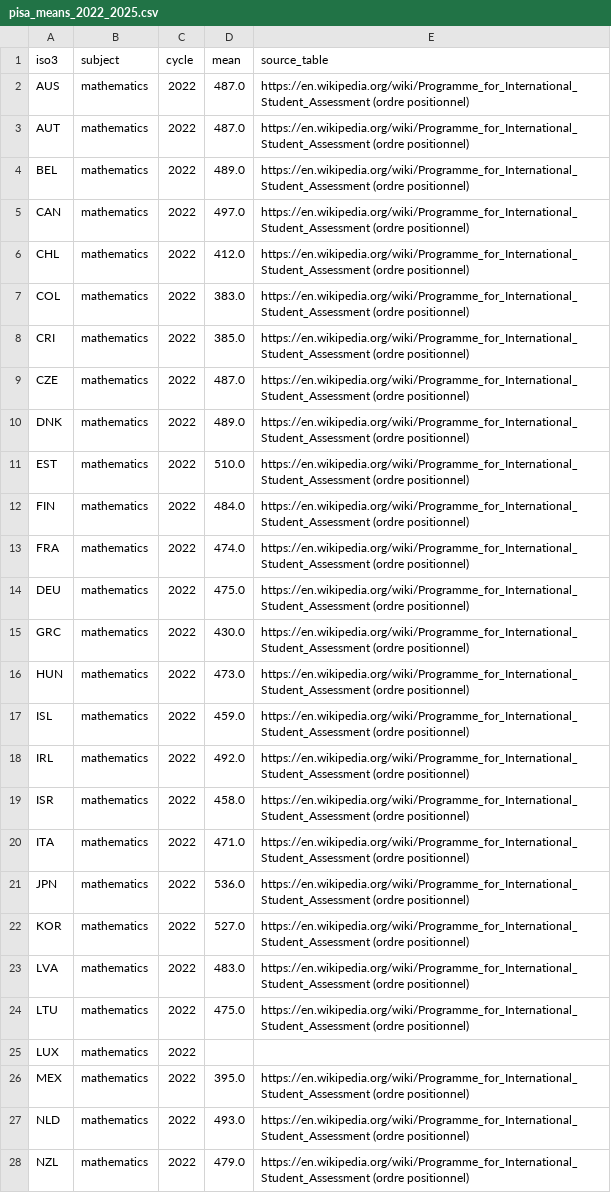
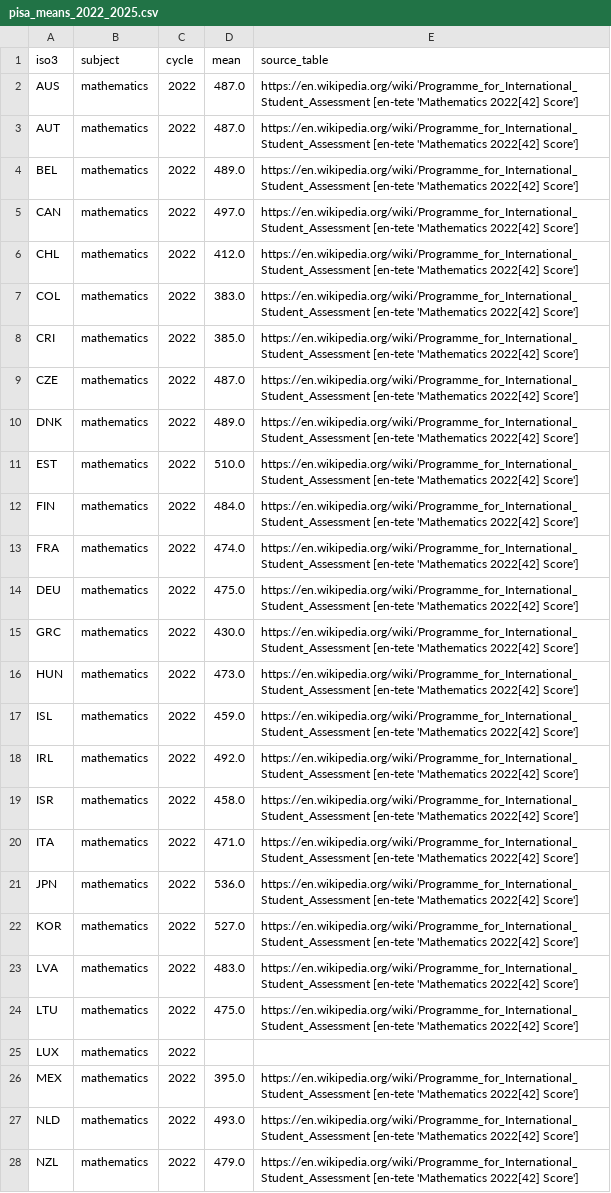
Before and after one commit to ttnn90395/Curriculum, a CSV file: data/manual/pisa_means_2022_2025.csv, drawn as a sheet; only a part is shown; the diff covers the shown part only; the diff names each change by its address in the sheet, - before the commit and + after, or states it on an @@ line.

```diff
--- a/data/manual/pisa_means_2022_2025.csv
+++ b/data/manual/pisa_means_2022_2025.csv
-E2:E24 (source_table): https://en.wikipedia.org/wiki/Programme_for_International_Student_Assessment (ordre positionnel)
+E2:E24 (source_table): https://en.wikipedia.org/wiki/Programme_for_International_Student_Assessment [en-tete 'Mathematics 2022[42] Score']
-E26:E28 (source_table): https://en.wikipedia.org/wiki/Programme_for_International_Student_Assessment (ordre positionnel)
+E26:E28 (source_table): https://en.wikipedia.org/wiki/Programme_for_International_Student_Assessment [en-tete 'Mathematics 2022[42] Score']
```
Also changed, not shown: 160 edited cells elsewhere in this file, 1 other file.
